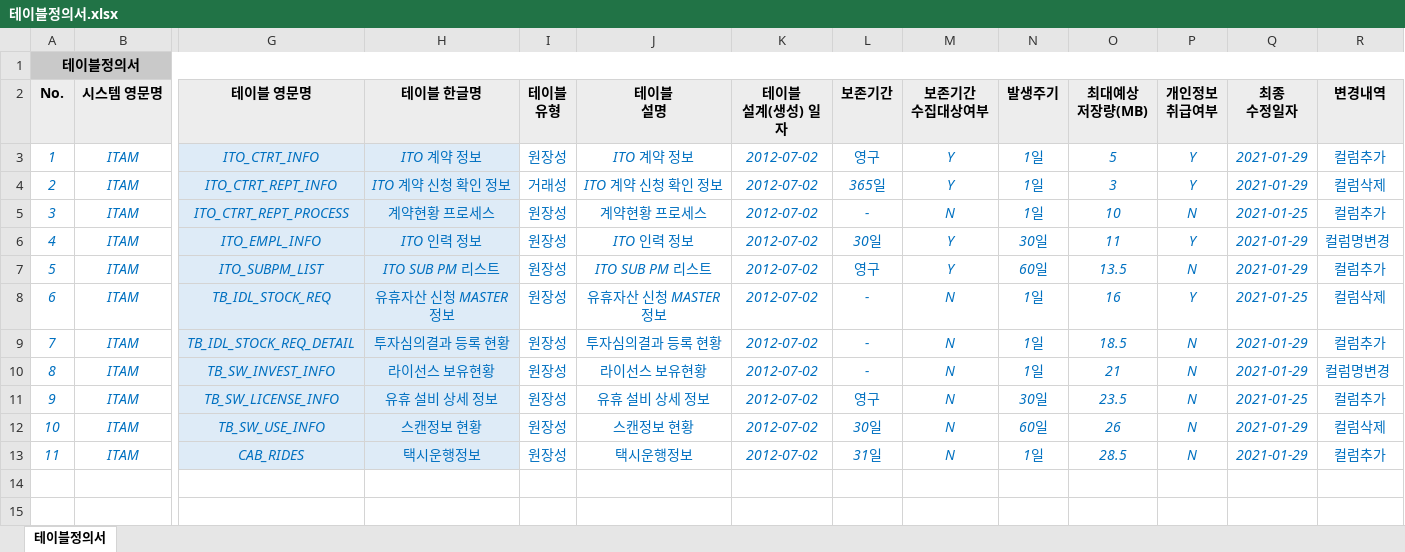
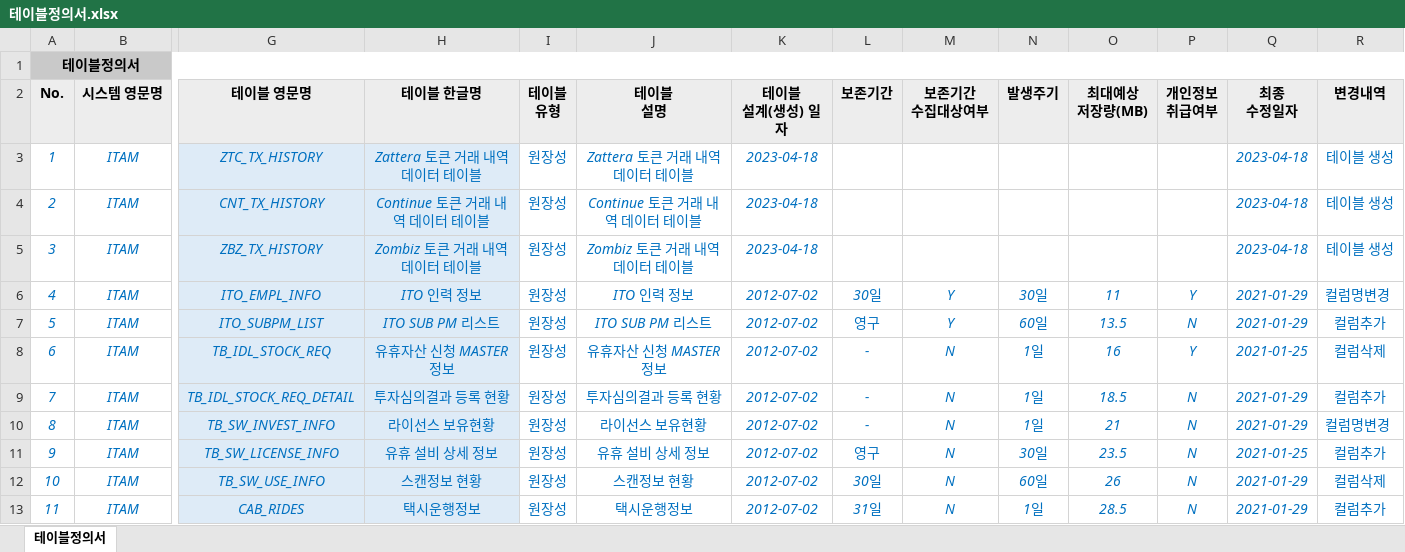
Before and after one commit to mata-1223/NexR_qc, an Excel workbook: documents/테이블정의서.xlsx, sheet 테이블정의서, drawn as a sheet; only a part is shown, gaps mark what is left out; values as stored, in another font and other column widths than the file's, no borders; the diff names each change by its address in the sheet, - before the commit and + after, or states it on an @@ line.

```diff
--- a/documents/테이블정의서.xlsx (sheet 테이블정의서)
+++ b/documents/테이블정의서.xlsx (sheet 테이블정의서)
-G3 (테이블 영문명): ITO_CTRT_INFO
+G3 (테이블 영문명): ZTC_TX_HISTORY
-H3 (테이블 한글명): ITO 계약 정보
+H3 (테이블 한글명): Zattera 토큰 거래 내역 데이터 테이블
-J3 (테이블 설명): ITO 계약 정보
+J3 (테이블 설명): Zattera 토큰 거래 내역 데이터 테이블
-K3:K5 (테이블 설계(생성) 일자): 2012-07-02
+K3:K5 (테이블 설계(생성) 일자): 2023-04-18
-L3 (보존기간): 영구
+L3 (보존기간): (empty)
-M3:M4 (보존기간 수집대상여부): Y
+M3:M4 (보존기간 수집대상여부): (empty)
-N3:N5 (발생주기): 1일
+N3:N5 (발생주기): (empty)
-O3 (최대예상 저장량(MB)): 5
+O3 (최대예상 저장량(MB)): (empty)
-P3:P4 (개인정보 취급여부): Y
+P3:P4 (개인정보 취급여부): (empty)
-Q3:Q4 (최종 수정일자): 2021-01-29
+Q3:Q4 (최종 수정일자): 2023-04-18
-R3 (변경내역): 컬럼추가
+R3 (변경내역): 테이블 생성
-G4 (테이블 영문명): ITO_CTRT_REPT_INFO
+G4 (테이블 영문명): CNT_TX_HISTORY
-H4 (테이블 한글명): ITO 계약 신청 확인 정보
+H4 (테이블 한글명): Continue 토큰 거래 내역 데이터 테이블
-I4 (테이블 유형): 거래성
+I4 (테이블 유형): 원장성
-J4 (테이블 설명): ITO 계약 신청 확인 정보
+J4 (테이블 설명): Continue 토큰 거래 내역 데이터 테이블
-L4 (보존기간): 365일
+L4 (보존기간): (empty)
-O4 (최대예상 저장량(MB)): 3
+O4 (최대예상 저장량(MB)): (empty)
-R4 (변경내역): 컬럼삭제
+R4 (변경내역): 테이블 생성
-G5 (테이블 영문명): ITO_CTRT_REPT_PROCESS
+G5 (테이블 영문명): ZBZ_TX_HISTORY
-H5 (테이블 한글명): 계약현황 프로세스
+H5 (테이블 한글명): Zombiz 토큰 거래 내역 데이터 테이블
-J5 (테이블 설명): 계약현황 프로세스
+J5 (테이블 설명): Zombiz 토큰 거래 내역 데이터 테이블
-L5 (보존기간): -
+L5 (보존기간): (empty)
-M5 (보존기간 수집대상여부): N
+M5 (보존기간 수집대상여부): (empty)
-O5 (최대예상 저장량(MB)): 10
+O5 (최대예상 저장량(MB)): (empty)
-P5 (개인정보 취급여부): N
+P5 (개인정보 취급여부): (empty)
-Q5 (최종 수정일자): 2021-01-25
+Q5 (최종 수정일자): 2023-04-18
-R5 (변경내역): 컬럼추가
+R5 (변경내역): 테이블 생성
```
Also changed, not shown: documents/컬럼정의서.xlsx, output/QC결과서.xlsx, 2 other files.
